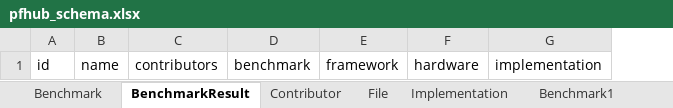
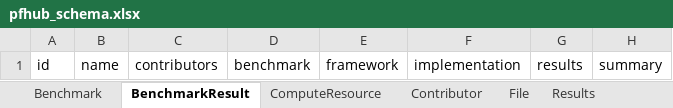
Before and after one commit to usnistgov/pfhub-schema, an Excel workbook: project/excel/pfhub_schema.xlsx, sheet BenchmarkResult, drawn as a sheet; values as stored, in another font and other column widths than the file's, no borders; removed rows and columns are numbered as before the commit, all else as after; the diff names each change by its address in the sheet, - before the commit and + after, or states it on an @@ line.

Commit message:
Detailed PFHub schema implementation.

```diff
--- a/project/excel/pfhub_schema.xlsx (sheet BenchmarkResult)
+++ b/project/excel/pfhub_schema.xlsx (sheet BenchmarkResult)
-sheet tab: Implementation
+sheet tab: ComputeResource
+sheet tab: Results
-column F, row 1: hardware
+column G, row 1: results
+column H, row 1: summary
```
Also changed, not shown: sheet BenchmarkResult1, sheet Benchmark, sheet File, sheet Benchmark1, sheet File1, other sheet tabs, 13 other files.
